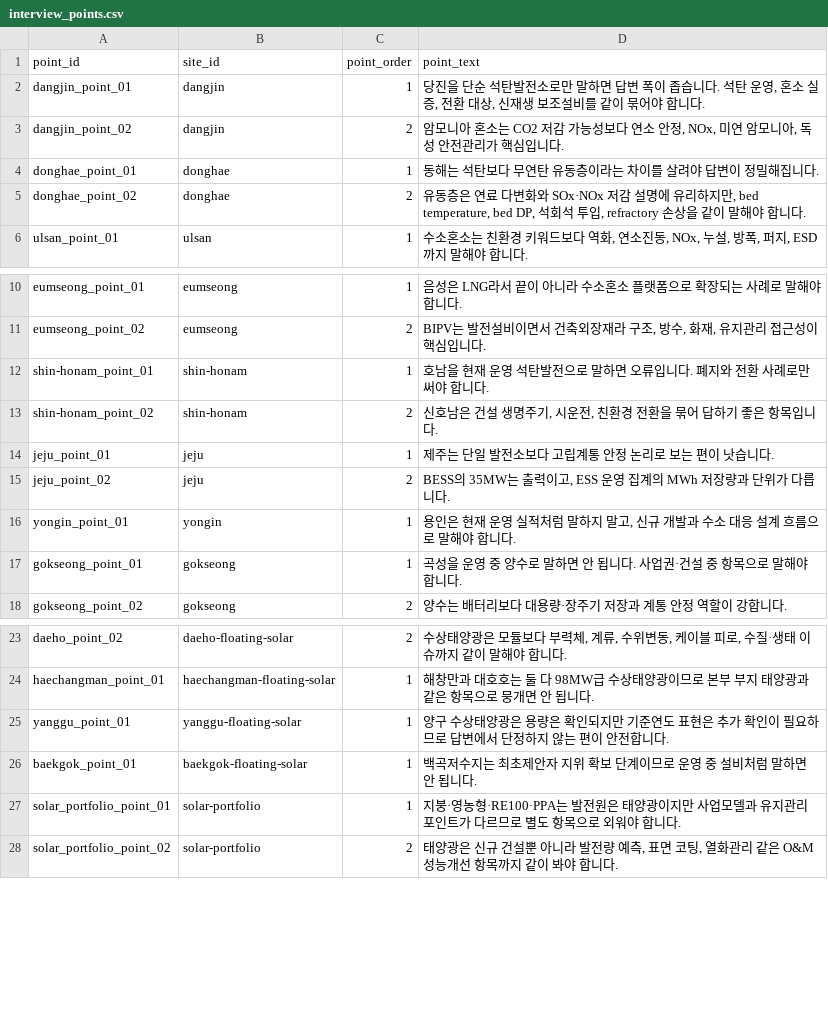
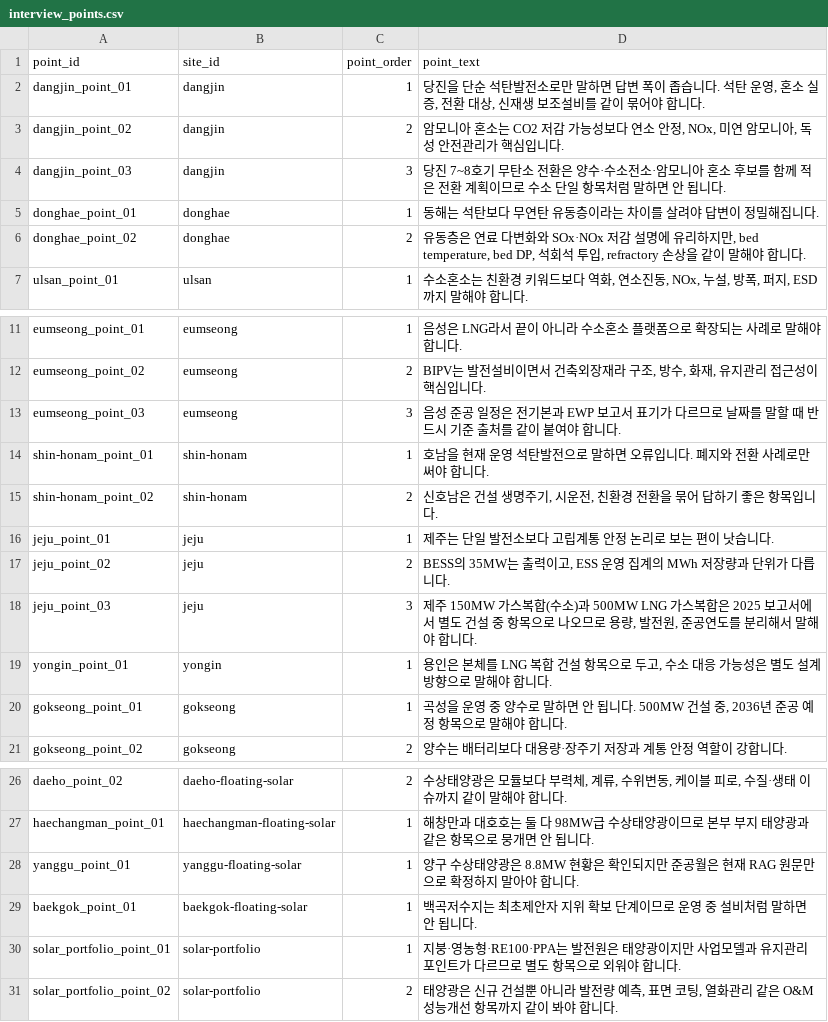
Before and after one commit to JiNookk/ewp-map, a CSV file: data/interview_points.csv, drawn as a sheet; only a part is shown, gaps mark what is left out.

```diff
--- a/data/interview_points.csv
+++ b/data/interview_points.csv
@@ -3,2 +3,3 @@
 "dangjin_point_02","dangjin","2","암모니아 혼소는 CO2 저감 가능성보다 연소 안정, NOx, 미연 암모니아, 독성 안전관리가 핵심입니다."
+"dangjin_point_03","dangjin","3","당진 7~8호기 무탄소 전환은 양수·수소전소·암모니아 혼소 후보를 함께 적은 전환 계획이므로 수소 단일 항목처럼 말하면 안 됩니다."
 "donghae_point_01","donghae","1","동해는 석탄보다 무연탄 유동층이라는 차이를 살려야 답변이 정밀해집니다."
@@ -11,2 +12,3 @@
 "eumseong_point_02","eumseong","2","BIPV는 발전설비이면서 건축외장재라 구조, 방수, 화재, 유지관리 접근성이 핵심입니다."
+"eumseong_point_03","eumseong","3","음성 준공 일정은 전기본과 EWP 보고서 표기가 다르므로 날짜를 말할 때 반드시 기준 출처를 같이 붙여야 합니다."
 "shin-honam_point_01","shin-honam","1","호남을 현재 운영 석탄발전으로 말하면 오류입니다. 폐지와 전환 사례로만 써야 합니다."
@@ -15,4 +17,5 @@
 "jeju_point_02","jeju","2","BESS의 35MW는 출력이고, ESS 운영 집계의 MWh 저장량과 단위가 다릅니다."
-"yongin_point_01","yongin","1","용인은 현재 운영 실적처럼 말하지 말고, 신규 개발과 수소 대응 설계 흐름으로 말해야 합니다."
-"gokseong_point_01","gokseong","1","곡성을 운영 중 양수로 말하면 안 됩니다. 사업권·건설 중 항목으로 말해야 합니다."
+"jeju_point_03","jeju","3","제주 150MW 가스복합(수소)과 500MW LNG 가스복합은 2025 보고서에서 별도 건설 중 항목으로 나오므로 용량, 발전원, 준공연도를 분리해서 말해야 합니다."
+"yongin_point_01","yongin","1","용인은 본체를 LNG 복합 건설 항목으로 두고, 수소 대응 가능성은 별도 설계 방향으로 말해야 합니다."
+"gokseong_point_01","gokseong","1","곡성을 운영 중 양수로 말하면 안 됩니다. 500MW 건설 중, 2036년 준공 예정 항목으로 말해야 합니다."
 "gokseong_point_02","gokseong","2","양수는 배터리보다 대용량·장주기 저장과 계통 안정 역할이 강합니다."
@@ -24,3 +27,3 @@
 "haechangman_point_01","haechangman-floating-solar","1","해창만과 대호호는 둘 다 98MW급 수상태양광이므로 본부 부지 태양광과 같은 항목으로 뭉개면 안 됩니다."
-"yanggu_point_01","yanggu-floating-solar","1","양구 수상태양광은 용량은 확인되지만 기준연도 표현은 추가 확인이 필요하므로 답변에서 단정하지 않는 편이 안전합니다."
+"yanggu_point_01","yanggu-floating-solar","1","양구 수상태양광은 8.8MW 현황은 확인되지만 준공월은 현재 RAG 원문만으로 확정하지 말아야 합니다."
 "baekgok_point_01","baekgok-floating-solar","1","백곡저수지는 최초제안자 지위 확보 단계이므로 운영 중 설비처럼 말하면 안 됩니다."
```
Also changed, not shown: data/site_assets.csv, data/site_power_sources.csv, 2 other files.
